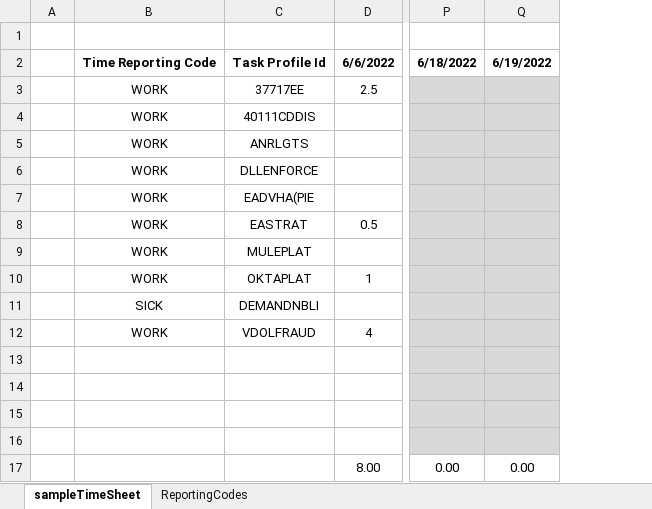
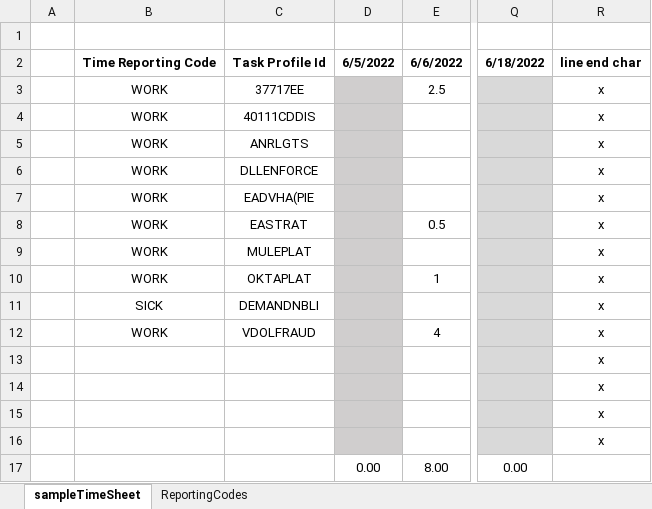
Before and after one commit to jakedurell/timewarpvt, an Excel workbook: timeWarpVT - template.xlsx, sheet sampleTimeSheet, drawn as a sheet; only a part is shown, gaps mark what is left out; values as stored, in another font and other column widths than the file's, no borders; charts and pictures not drawn; removed rows and columns are numbered as before the commit, all else as after; the diff names each change by its address in the sheet, - before the commit and + after, or states it on an @@ line.

```diff
--- a/timeWarpVT - template.xlsx (sheet sampleTimeSheet)
+++ b/timeWarpVT - template.xlsx (sheet sampleTimeSheet)
+column D, rows 2-17: 6/5/2022 |  |  |  |  |  |  |  |  |  |  |  |  |  |  | 0.00
-column Q, rows 2-17: 6/19/2022 |  |  |  |  |  |  |  |  |  |  |  |  |  |  | 0.00
+column R, rows 2-16: line end char | x | x | x | x | x | x | x | x | x | x | x | x | x | x
```
Also changed, not shown: formulas that keep their value, charts or pictures, 3 other files.
